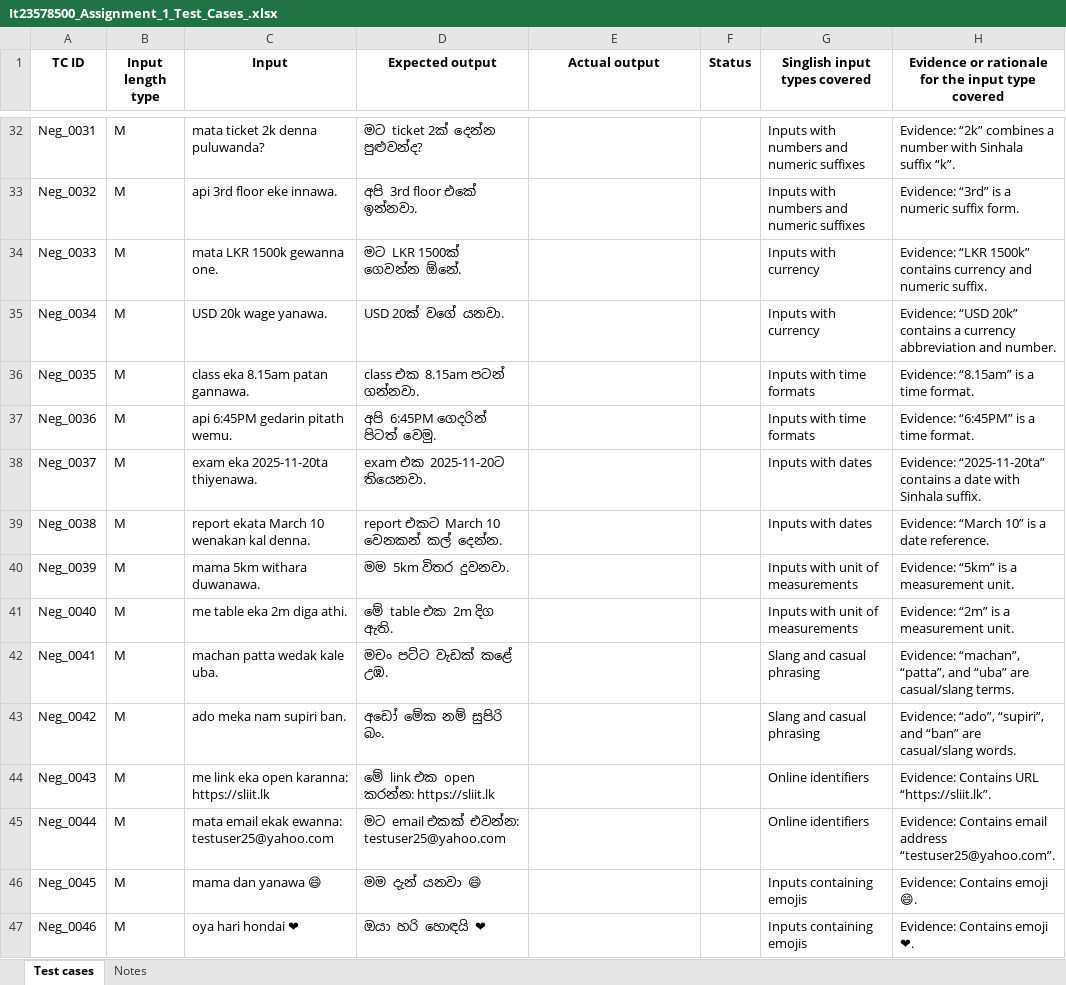
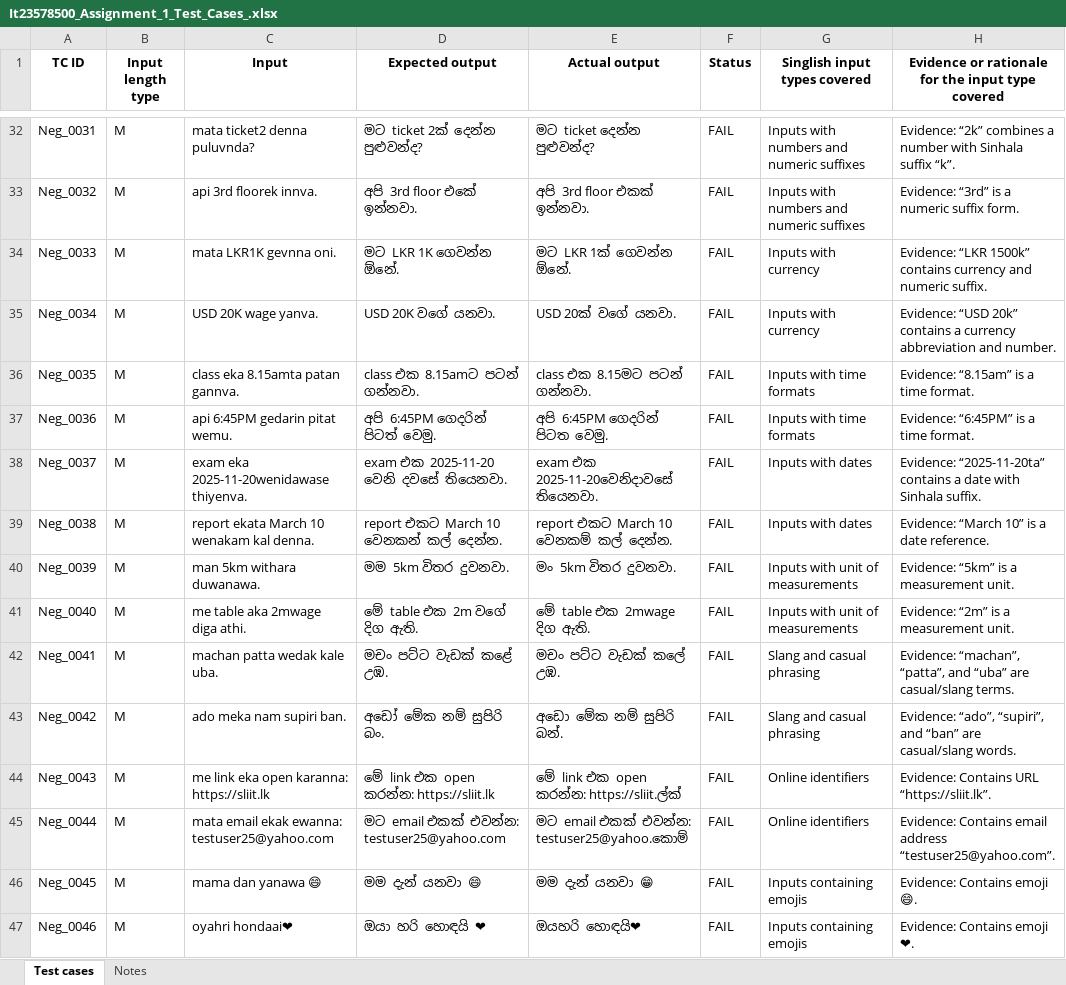
Before and after one commit to DewminiIddamalgoda/ITPM_assignment1_, an Excel workbook: It23578500_Assignment_1_Test_Cases_.xlsx, sheet Test cases, drawn as a sheet; only a part is shown, gaps mark what is left out; values as stored, in another font and other column widths than the file's, no borders; the diff covers the shown part only; the diff names each change by its address in the sheet, - before the commit and + after, or states it on an @@ line.

Commit message:
testing 50 test cases

```diff
--- a/It23578500_Assignment_1_Test_Cases_.xlsx (sheet Test cases)
+++ b/It23578500_Assignment_1_Test_Cases_.xlsx (sheet Test cases)
-C32 (Input): mata ticket 2k denna puluwanda?
+C32 (Input): mata ticket2 denna puluvnda?
-E32 (Actual output): (empty)
+E32 (Actual output): මට ticket දෙන්න පුළුවන්ද?
-F32:F47 (Status): (empty)
+F32:F47 (Status): FAIL
-C33 (Input): api 3rd floor eke innawa.
+C33 (Input): api 3rd floorek innva.
-E33 (Actual output): (empty)
+E33 (Actual output): අපි 3rd floor එකක් ඉන්නවා.
-C34 (Input): mata LKR 1500k gewanna one.
+C34 (Input): mata LKR1K gevnna oni.
-D34 (Expected output): මට LKR 1500ක් ගෙවන්න ඕනේ.
+D34 (Expected output): මට LKR 1K ගෙවන්න ඕනේ.
-E34 (Actual output): (empty)
+E34 (Actual output): මට LKR 1ක් ගෙවන්න ඕනේ.
-C35 (Input): USD 20k wage yanawa.
+C35 (Input): USD 20K wage yanva.
-D35 (Expected output): USD 20ක් වගේ යනවා.
+D35 (Expected output): USD 20K වගේ යනවා.
-E35 (Actual output): (empty)
+E35 (Actual output): USD 20ක් වගේ යනවා.
-C36 (Input): class eka 8.15am patan gannawa.
+C36 (Input): class eka 8.15amta patan gannva.
-D36 (Expected output): class එක 8.15am පටන් ගන්නවා.
+D36 (Expected output): class එක 8.15amට පටන් ගන්නවා.
-E36 (Actual output): (empty)
+E36 (Actual output): class එක 8.15මට පටන් ගන්නවා.
-C37 (Input): api 6:45PM gedarin pitath wemu.
+C37 (Input): api 6:45PM gedarin pitat wemu.
-E37 (Actual output): (empty)
+E37 (Actual output): අපි 6:45PM ගෙදරින් පිටත වෙමු.
-C38 (Input): exam eka 2025-11-20ta thiyenawa.
+C38 (Input): exam eka 2025-11-20wenidawase thiyenva.
-D38 (Expected output): exam එක 2025-11-20ට තියෙනවා.
+D38 (Expected output): exam එක 2025-11-20 වෙනි දවසේ තියෙනවා.
-E38 (Actual output): (empty)
+E38 (Actual output): exam එක 2025-11-20වෙනිදාවසේ තියෙනවා.
-C39 (Input): report ekata March 10 wenakan kal denna.
+C39 (Input): report ekata March 10 wenakam kal denna.
-E39 (Actual output): (empty)
+E39 (Actual output): report එකට March 10 වෙනකම් කල් දෙන්න.
-C40 (Input): mama 5km withara duwanawa.
+C40 (Input): man 5km withara duwanawa.
-E40 (Actual output): (empty)
+E40 (Actual output): මං 5km විතර දුවනවා.
-C41 (Input): me table eka 2m diga athi.
+C41 (Input): me table aka 2mwage diga athi.
-D41 (Expected output): මේ table එක 2m දිග ඇති.
+D41 (Expected output): මේ table එක 2m වගේ දිග ඇති.
-E41 (Actual output): (empty)
+E41 (Actual output): මේ table එක 2mwage දිග ඇති.
-E42 (Actual output): (empty)
+E42 (Actual output): මචං පට්ට වැඩක් කලේ උඹ.
-E43 (Actual output): (empty)
+E43 (Actual output): අඩො මේක නම් සුපිරි බන්.
-E44 (Actual output): (empty)
+E44 (Actual output): මේ link එක open කරන්න: https://sliit.ල්ක්
-E45 (Actual output): (empty)
+E45 (Actual output): මට email එකක් එවන්න: testuser25@yahoo.කොම්
-E46 (Actual output): (empty)
+E46 (Actual output): මම දැන් යනවා 😁
-C47 (Input): oya hari hondai ❤
+C47 (Input): oyahri hondaai❤
-E47 (Actual output): (empty)
+E47 (Actual output): ඔයහරි හොඳයි❤
```
Also changed, not shown: 100 edited cells elsewhere in this sheet, 1 other file.
